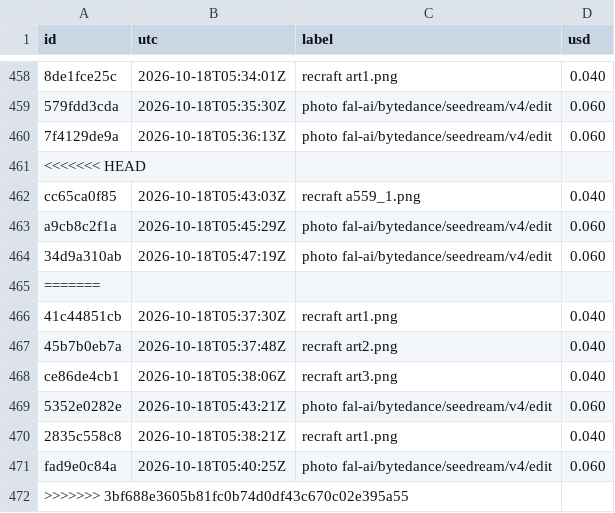
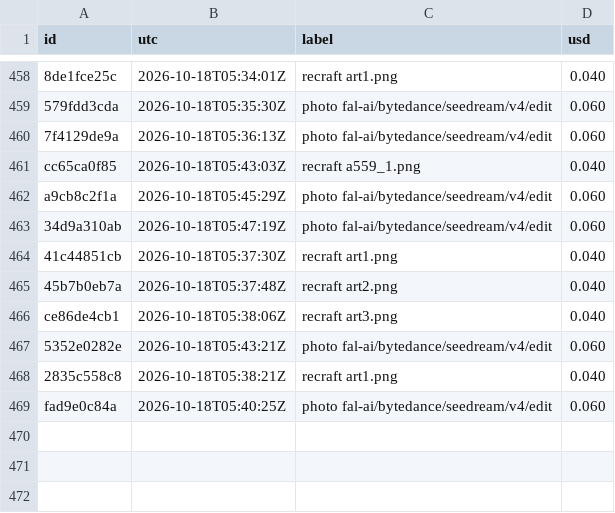
Before and after one commit to captainunderpantz67/graphicteesco, a CSV file: docs/fal-spend.csv, drawn as a sheet; only a part is shown, gaps mark what is left out; the diff names each change by its address in the sheet, - before the commit and + after, or states it on an @@ line.

```diff
--- a/docs/fal-spend.csv
+++ b/docs/fal-spend.csv
-row 461: <<<<<<< HEAD
-row 465: =======
-row 472: >>>>>>> 3bf688e3605b81fc0b74d0df43c670c02e395a55
```
Also changed, not shown: 1 other file.
